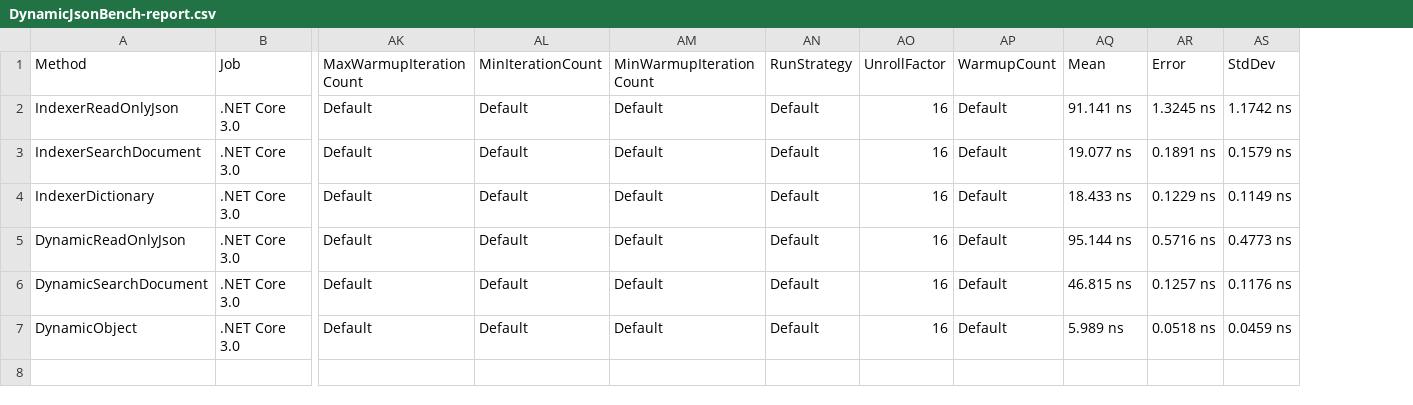
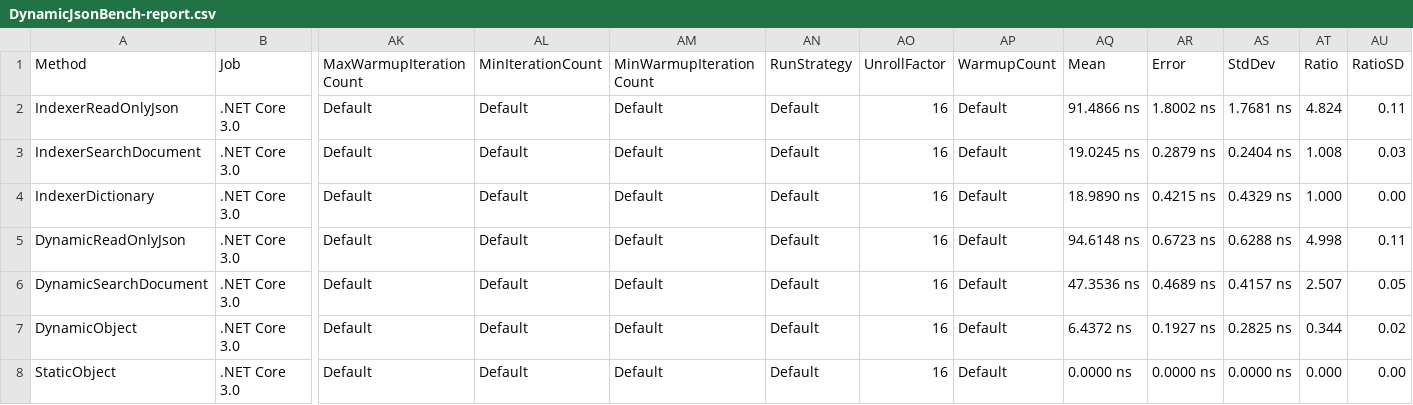
Before and after one commit to KrzysztofCwalina/AzureLabs, a CSV file: Azure.Core.Data.Benchmarks/BenchmarkDotNet.Artifacts/results/DynamicJsonBench-report.csv, drawn as a sheet; only a part is shown, gaps mark what is left out; rows hold the shown columns only; the diff names each change by its address in the sheet, - before the commit and + after, or states it on an @@ line.

```diff
--- a/Azure.Core.Data.Benchmarks/BenchmarkDotNet.Artifacts/results/DynamicJsonBench-report.csv
+++ b/Azure.Core.Data.Benchmarks/BenchmarkDotNet.Artifacts/results/DynamicJsonBench-report.csv
+column AT (Ratio), rows 2-7: 4.824 | 1.008 | 1.000 | 4.998 | 2.507 | 0.344
+column AU (RatioSD), rows 2-7: 0.11 | 0.03 | 0.00 | 0.11 | 0.05 | 0.02
-AQ2 (Mean): 91.141 ns
+AQ2 (Mean): 91.4866 ns
-AR2 (Error): 1.3245 ns
+AR2 (Error): 1.8002 ns
-AS2 (StdDev): 1.1742 ns
+AS2 (StdDev): 1.7681 ns
-AQ3 (Mean): 19.077 ns
+AQ3 (Mean): 19.0245 ns
-AR3 (Error): 0.1891 ns
+AR3 (Error): 0.2879 ns
-AS3 (StdDev): 0.1579 ns
+AS3 (StdDev): 0.2404 ns
-AQ4 (Mean): 18.433 ns
+AQ4 (Mean): 18.9890 ns
-AR4 (Error): 0.1229 ns
+AR4 (Error): 0.4215 ns
-AS4 (StdDev): 0.1149 ns
+AS4 (StdDev): 0.4329 ns
-AQ5 (Mean): 95.144 ns
+AQ5 (Mean): 94.6148 ns
-AR5 (Error): 0.5716 ns
+AR5 (Error): 0.6723 ns
-AS5 (StdDev): 0.4773 ns
+AS5 (StdDev): 0.6288 ns
-AQ6 (Mean): 46.815 ns
+AQ6 (Mean): 47.3536 ns
-AR6 (Error): 0.1257 ns
+AR6 (Error): 0.4689 ns
-AS6 (StdDev): 0.1176 ns
+AS6 (StdDev): 0.4157 ns
-AQ7 (Mean): 5.989 ns
+AQ7 (Mean): 6.4372 ns
-AR7 (Error): 0.0518 ns
+AR7 (Error): 0.1927 ns
-AS7 (StdDev): 0.0459 ns
+AS7 (StdDev): 0.2825 ns
+row 8: StaticObject | .NET Core 3.0 | Default | Default | Default | Default | 16 | Default | 0.0000 ns | 0.0000 ns | 0.0000 ns | 0.000 | 0.00
```
Also changed, not shown: 4 other files.
